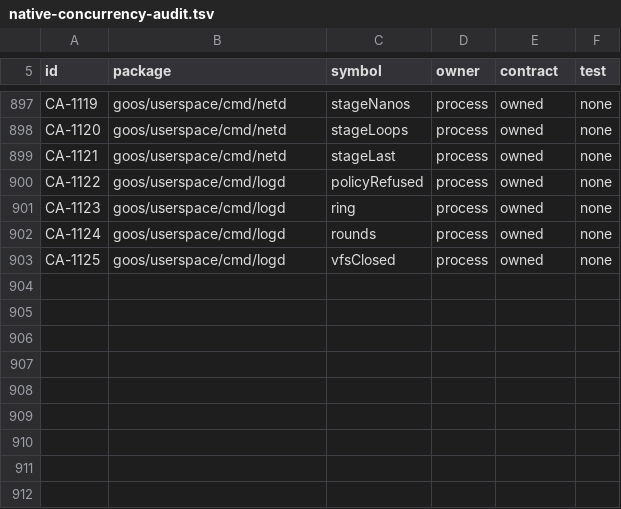
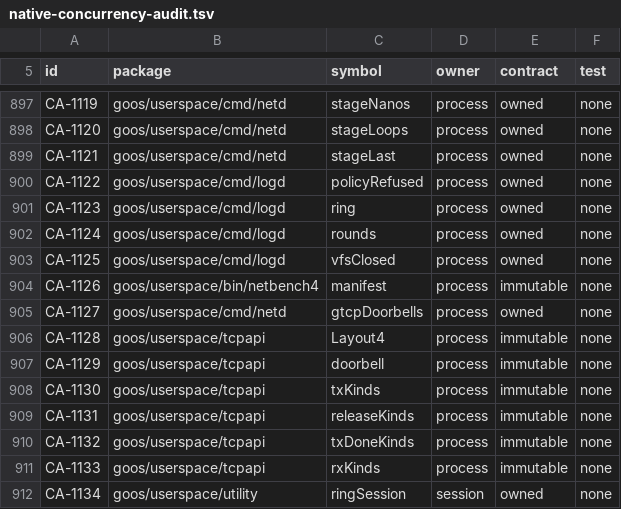
Before and after one commit to bar0metr/goos, a TSV file: docs/development/native-concurrency-audit.tsv, drawn as a sheet; only a part is shown, gaps mark what is left out; the diff names each change by its address in the sheet, - before the commit and + after, or states it on an @@ line.

Commit message:
netbench4: native GTCP 4 stream, request-reply and lifecycle

```diff
--- a/docs/development/native-concurrency-audit.tsv
+++ b/docs/development/native-concurrency-audit.tsv
+row 904: CA-1126 | goos/userspace/bin/netbench4 | manifest | process | immutable | none
+row 905: CA-1127 | goos/userspace/cmd/netd | gtcpDoorbells | process | owned | none
+row 906: CA-1128 | goos/userspace/tcpapi | Layout4 | process | immutable | none
+row 907: CA-1129 | goos/userspace/tcpapi | doorbell | process | immutable | none
+row 908: CA-1130 | goos/userspace/tcpapi | txKinds | process | immutable | none
+row 909: CA-1131 | goos/userspace/tcpapi | releaseKinds | process | immutable | none
+row 910: CA-1132 | goos/userspace/tcpapi | txDoneKinds | process | immutable | none
+row 911: CA-1133 | goos/userspace/tcpapi | rxKinds | process | immutable | none
+row 912: CA-1134 | goos/userspace/utility | ringSession | session | owned | none
```
Also changed, not shown: 5 other files.
